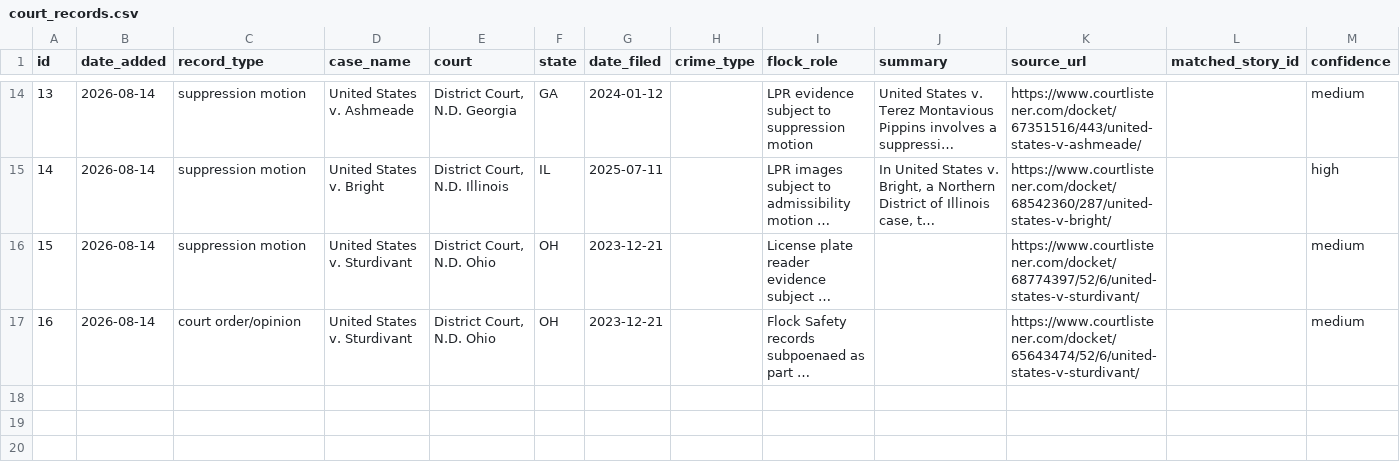
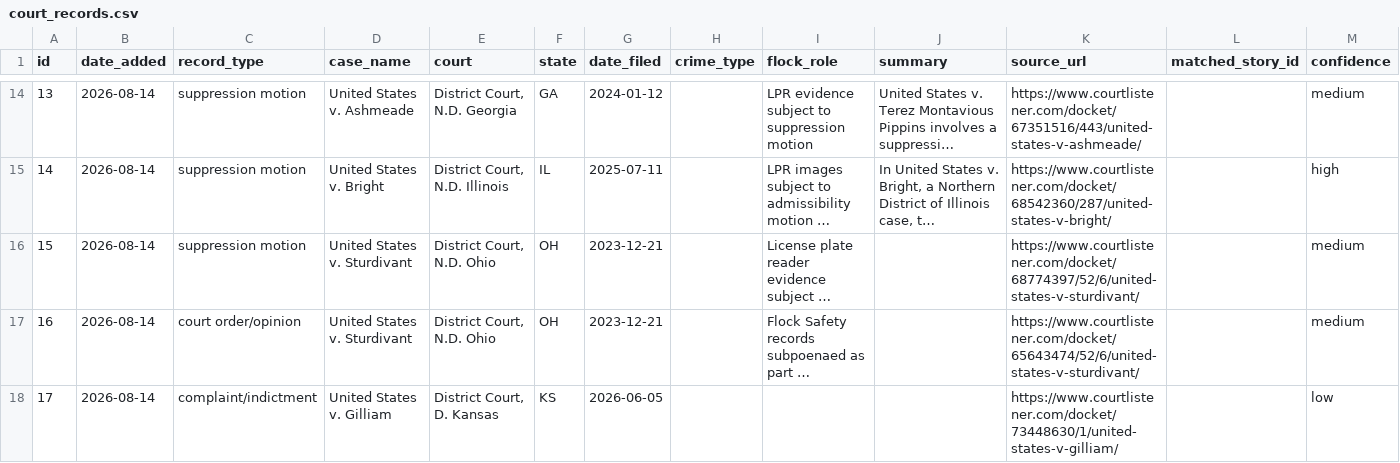
Before and after one commit to CharlesFainLehman/flock-crime-tracker, a CSV file: data/court_records.csv, drawn as a sheet; only a part is shown, gaps mark what is left out; long unchanged cells end in …; the diff names each change by its address in the sheet, - before the commit and + after, or states it on an @@ line.

```diff
--- a/data/court_records.csv
+++ b/data/court_records.csv
+row 18: 17 | 2026-08-14 | complaint/indictment | United States v. Gilliam | District Court, D. Kansas | KS | 2026-06-05 |  |  |  | https://www.courtlistener.com/docket/73448630/1/united-states-v-gilliam/ |  | low
```
Also changed, not shown: 1 other file.
